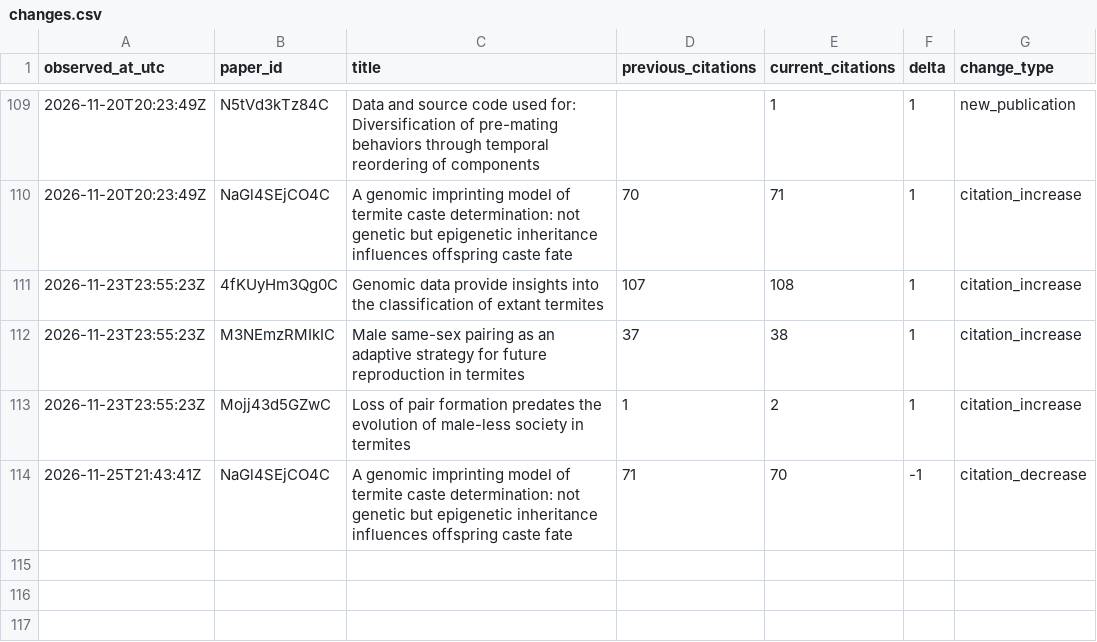
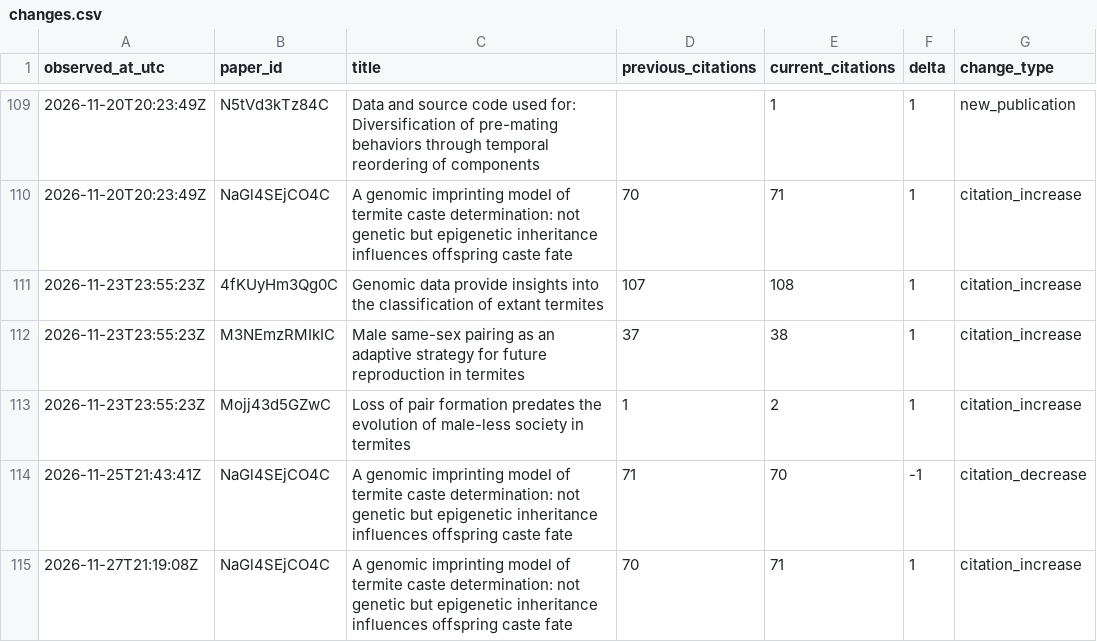
Before and after one commit to nobuaki-mzmt/scholar-history, a CSV file: data/changes.csv, drawn as a sheet; only a part is shown, gaps mark what is left out; the diff names each change by its address in the sheet, - before the commit and + after, or states it on an @@ line.

```diff
--- a/data/changes.csv
+++ b/data/changes.csv
+row 115: 2026-11-27T21:19:08Z | NaGl4SEjCO4C | A genomic imprinting model of termite caste determination: not genetic but epigenetic inheritance influences offspring caste fate | 70 | 71 | 1 | citation_increase
```
Also changed, not shown: data/metrics.csv, reports/forecast_models.csv, 7 other files.
